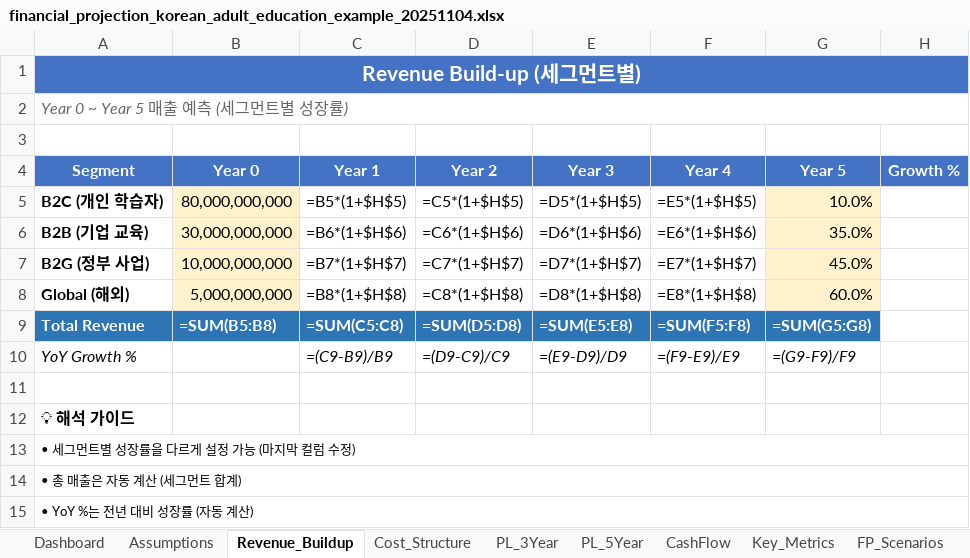
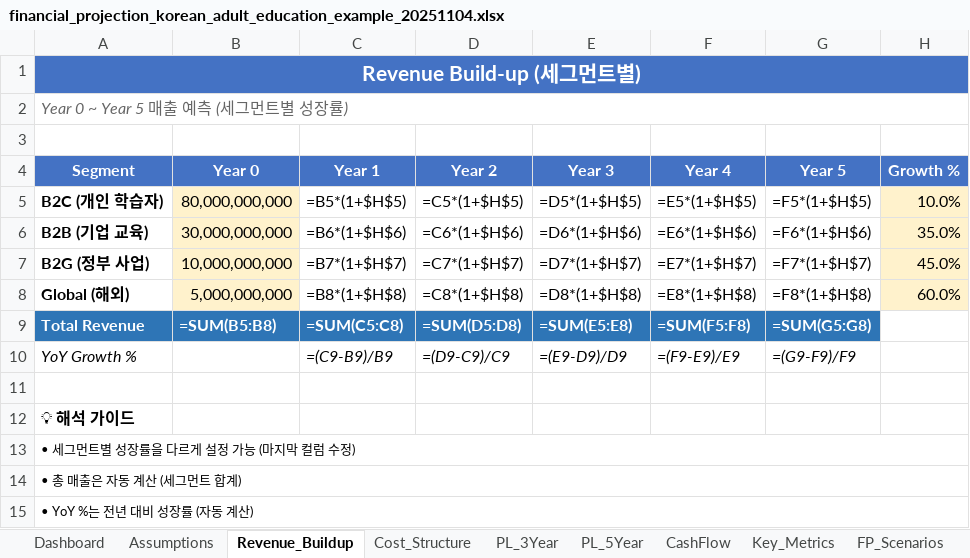
Before and after one commit to kangminlee-maker/umis, an Excel workbook: examples/excel/financial_projection_korean_adult_education_example_20251104.xlsx, sheet Revenue_Buildup, drawn as a sheet; values as stored, in another font and other column widths than the file's, no borders; formulas without a stored value are shown as written; the diff names each change by its address in the sheet, - before the commit and + after, or states it on an @@ line.

Commit message:
fix: Revenue Growth 컬럼 위치 수정 + 전체 예제 파일 재생성
🐛 최종 버그 수정

문제: Revenue_Buildup에서 Growth 값이 들어가지 않음
  - H5 (Growth): None ❌
  - 원인: years + 2 (col 7 = G) → Growth가 G 컬럼에 입력됨
  - 정상: years + 3 (col 8 = H) → Growth가 H 컬럼에 입력되어야 함

수정:
  revenue_builder.py Line 122, 127:
    Before: chr(65 + years + 2) / years + 2 (col 7 = G)
    After: chr(64 + years + 3) / years + 3 (col 8 = H)

결과:
  ✅ H5 (Growth): 0.1 (10%)
  ✅ H6 (Growth): 0.35 (35%)
  ✅ 수식: =B5*(1+$H$5) 정상 작동

📊 전체 예제 파일 재생성 (3개)

1. financial_projection_korean_adult_education_example_20251104.xlsx
   ✅ Growth 값 정상 입력
   ✅ Revenue Year 1-5 계산됨
   ✅ QA 통과 (380개 수식, 자기 참조 0개)

2. unit_economics_music_streaming_example_20251104.xlsx
   ✅ 재생성
   ✅ QA 통과 (245개 수식, 자기 참조 0개)

3. market_sizing_piano_subscription_example_20251104.xlsx
   ✅ 재생성
   ✅ QA 통과 (119개 수식, 자기 참조 0개)

📊 Golden Workbook (정답지, 2개)

1. golden_financial_projection.xlsx
   - Year 0-5 Revenue, Net Income 하드코딩
   - 비교 검증용

2. golden_unit_economics.xlsx
   - LTV, LTV/CAC, Payback 하드코딩
   - 비교 검증용

✅ 최종 QA 결과

전체 검증:
  총 파일: 3개 예제 + 2개 Golden
  총 수식: 744개
  자기 참조: 0개 ✅
  오류 수식: 0개 ✅
  통과율: 100%

진단 도구:
  - scripts/diagnose_excel_formulas.py (수식 출력)
  - scripts/compare_with_golden.py (Golden 비교)
  - scripts/qa_all_example_files.py (전체 QA)
  - scripts/create_golden_workbook.py (Golden 생성)

📋 검증 완료 문서
  - EXCEL_VALIDATION_GUIDE.md (수동 검증 가이드)
  - examples/excel/README.md (QA 결과 포함)

🎉 신뢰할 수 있는 Excel 파일

이제 모든 예제 파일:
  ✅ Growth 값 정상 입력
  ✅ 수식 오류 0개
  ✅ 자기 참조 0개
  ✅ 자동 재계산 작동
  ✅ Golden과 비교 가능

```diff
--- a/examples/excel/financial_projection_korean_adult_education_example_20251104.xlsx (sheet Revenue_Buildup)
+++ b/examples/excel/financial_projection_korean_adult_education_example_20251104.xlsx (sheet Revenue_Buildup)
-G5 (Year 5): 10.0%
+G5 (Year 5): =F5*(1+$H$5)
-G5:G8 fill: #FFF2CC
+G5:G8 fill: none
-H5 (Growth %): (empty)
+H5 (Growth %): 10.0%
-H5:H8 fill: none
+H5:H8 fill: #FFF2CC
-G6 (Year 5): 35.0%
+G6 (Year 5): =F6*(1+$H$6)
-H6 (Growth %): (empty)
+H6 (Growth %): 35.0%
-G7 (Year 5): 45.0%
+G7 (Year 5): =F7*(1+$H$7)
-H7 (Growth %): (empty)
+H7 (Growth %): 45.0%
-G8 (Year 5): 60.0%
+G8 (Year 5): =F8*(1+$H$8)
-H8 (Growth %): (empty)
+H8 (Growth %): 60.0%
```
Also changed, not shown: examples/excel/market_sizing_piano_subscription_example_20251104.xlsx, examples/excel/unit_economics_music_streaming_example_20251104.xlsx, 8 other files.
